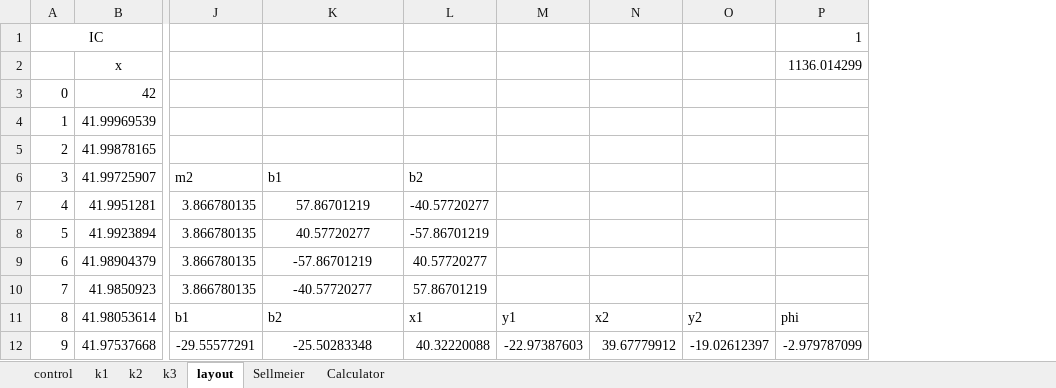
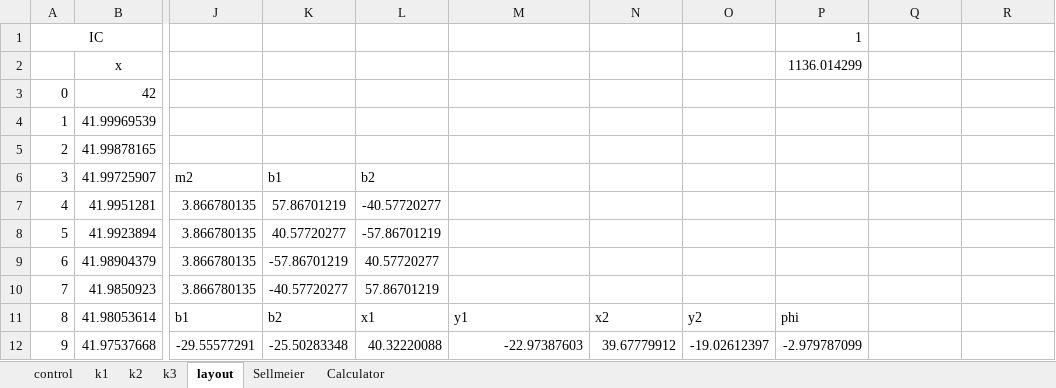
Before and after one commit to sxs735/Diffractive-waveguide-v3, an Excel workbook: SRG calculator.xlsx, sheet layout, drawn as a sheet; only a part is shown, gaps mark what is left out; values as stored, in another font and other column widths than the file's, no borders; conditional formats not drawn; addresses are those after the commit; the diff covers the shown part only; the diff names each change by its address in the sheet, - before the commit and + after, or states it on an @@ line.

```diff
--- a/SRG calculator.xlsx (sheet layout)
+++ b/SRG calculator.xlsx (sheet layout)
+column K, rows 6-12: b1 | 57.86701219 | 40.57720277 | -57.86701219 | -40.57720277 | b2 | -25.50283348
+column L, rows 6-12: b2 | -40.57720277 | -57.86701219 | 40.57720277 | 57.86701219 | x1 | 40.32220088
-P1: (empty)
+P1: 1
-R1: 1
+R1: (empty)
-P2: (empty)
+P2: 1136.014299
-R2: 1136.014299
+R2: (empty)
-M6: b1
+M6: (empty)
-N6: b2
+N6: (empty)
-M7: 57.86701219
+M7: (empty)
-N7: -40.57720277
+N7: (empty)
-M8: 40.57720277
+M8: (empty)
-N8: -57.86701219
+N8: (empty)
-M9: -57.86701219
+M9: (empty)
-N9: 40.57720277
+N9: (empty)
-M10: -40.57720277
+M10: (empty)
-N10: 57.86701219
+N10: (empty)
-M11: b2
+M11: y1
-N11: x1
+N11: x2
-O11: y1
+O11: y2
-P11: x2
+P11: phi
-Q11: y2
+Q11: (empty)
-R11: phi
+R11: (empty)
-M12: -25.50283348
+M12: -22.97387603
-M12 alignment: center
+M12 alignment: right
-N12: 40.32220088
+N12: 39.67779912
-O12: -22.97387603
+O12: -19.02612397
-P12: 39.67779912
+P12: -2.979787099
-Q12: -19.02612397
+Q12: (empty)
-R12: -2.979787099
+R12: (empty)
```
Also changed, not shown: 6 edited cells and cell formats elsewhere in this sheet, sheet k3, sheet k1, sheet k2, sheet control, formulas that keep their value, charts or pictures.
